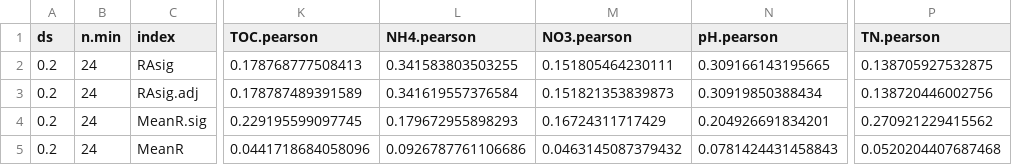
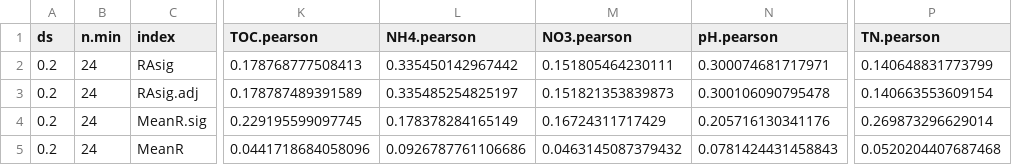
Before and after one commit to emblab-westlake/MbioAssy, a CSV file: MbioAssy2.0/example_output/3_iCAMP/Test.PhyloSignalSummary.csv, drawn as a sheet; only a part is shown, gaps mark what is left out; the diff names each change by its address in the sheet, - before the commit and + after, or states it on an @@ line.

```diff
--- a/MbioAssy2.0/example_output/3_iCAMP/Test.PhyloSignalSummary.csv
+++ b/MbioAssy2.0/example_output/3_iCAMP/Test.PhyloSignalSummary.csv
-L2 (NH4.pearson): 0.341583803503255
+L2 (NH4.pearson): 0.335450142967442
-N2 (pH.pearson): 0.309166143195665
+N2 (pH.pearson): 0.300074681717971
-P2 (TN.pearson): 0.138705927532875
+P2 (TN.pearson): 0.140648831773799
-L3 (NH4.pearson): 0.341619557376584
+L3 (NH4.pearson): 0.335485254825197
-N3 (pH.pearson): 0.30919850388434
+N3 (pH.pearson): 0.300106090795478
-P3 (TN.pearson): 0.138720446002756
+P3 (TN.pearson): 0.140663553609154
-L4 (NH4.pearson): 0.179672955898293
+L4 (NH4.pearson): 0.178378284165149
-N4 (pH.pearson): 0.204926691834201
+N4 (pH.pearson): 0.205716130341176
-P4 (TN.pearson): 0.270921229415562
+P4 (TN.pearson): 0.269873296629014
```
Also changed, not shown: MbioAssy2.0/example_output/3_iCAMP/Test.PhyloSignalDetail.csv, MbioAssy2.0/example_output/3_iCAMP/Test.ProcessImportance_EachGroup.csv, 9 other files.
